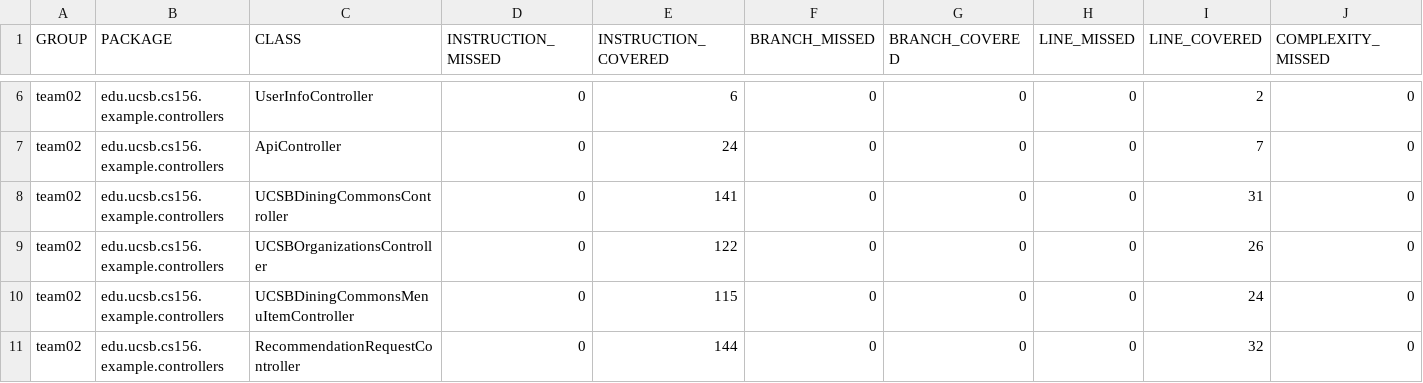
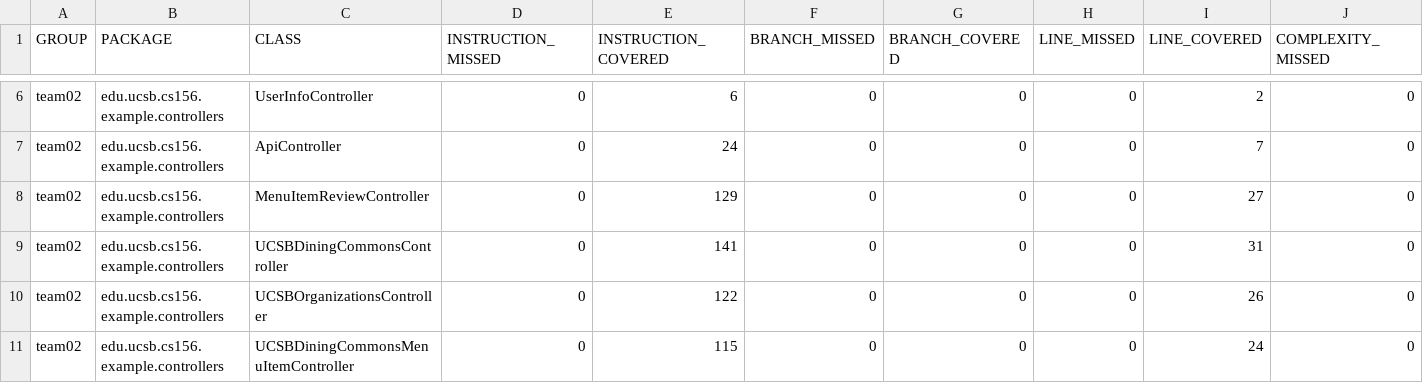
Before and after one commit to ucsb-cs156-w24/team02-w24-6pm-3, a CSV file: jacoco/jacoco.csv, drawn as a sheet; only a part is shown, gaps mark what is left out; the shorter side is filled out with more unchanged rows; rows hold the shown columns only; the diff names each change by its address in the sheet, - before the commit and + after, or states it on an @@ line.

Commit message:
Deploying to gh-pages from @ ucsb-cs156-w24/team02-w24-6pm-3@25091773a5897a95234a423dfc972b5bdefadedb 🚀

```diff
--- a/jacoco/jacoco.csv
+++ b/jacoco/jacoco.csv
+row 8: team02 | edu.ucsb.cs156.example.controllers | MenuItemReviewController | 0 | 129 | 0 | 0 | 0 | 27 | 0
```
Also changed, not shown: 7 other files.
